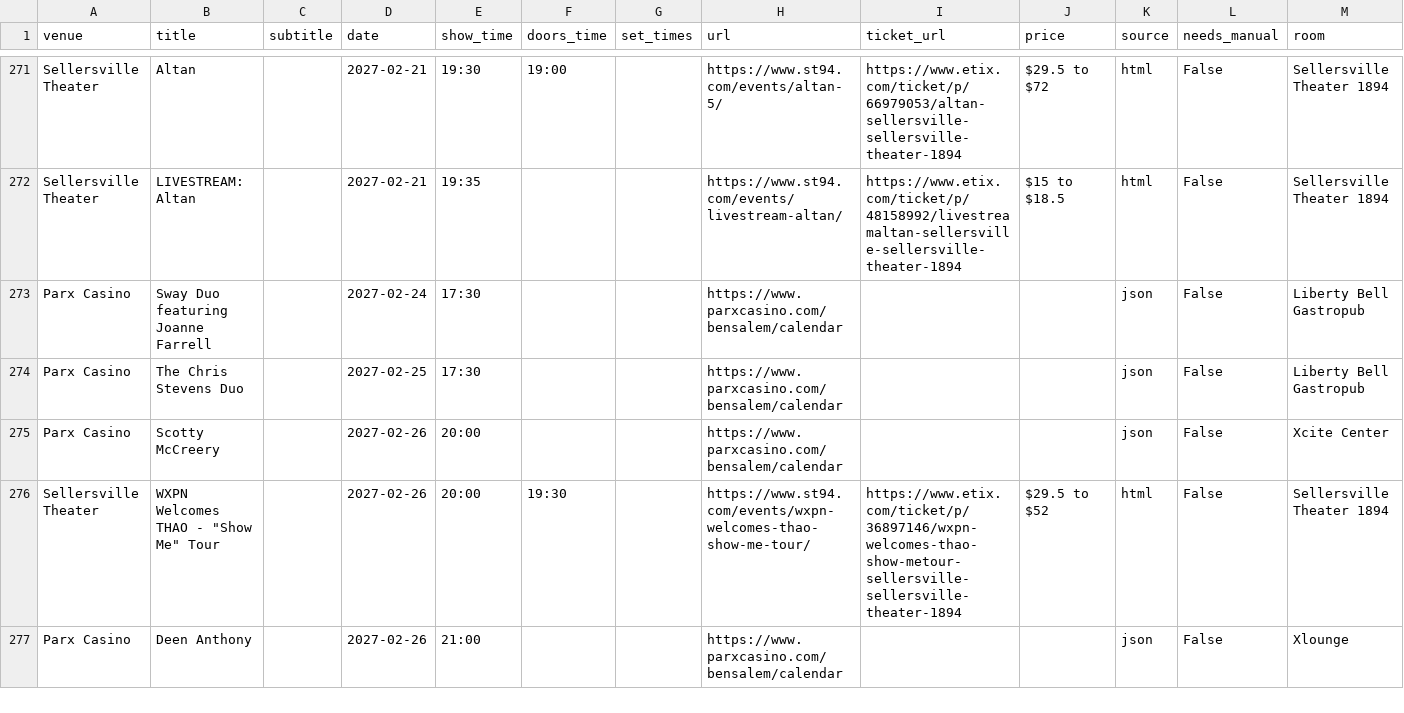
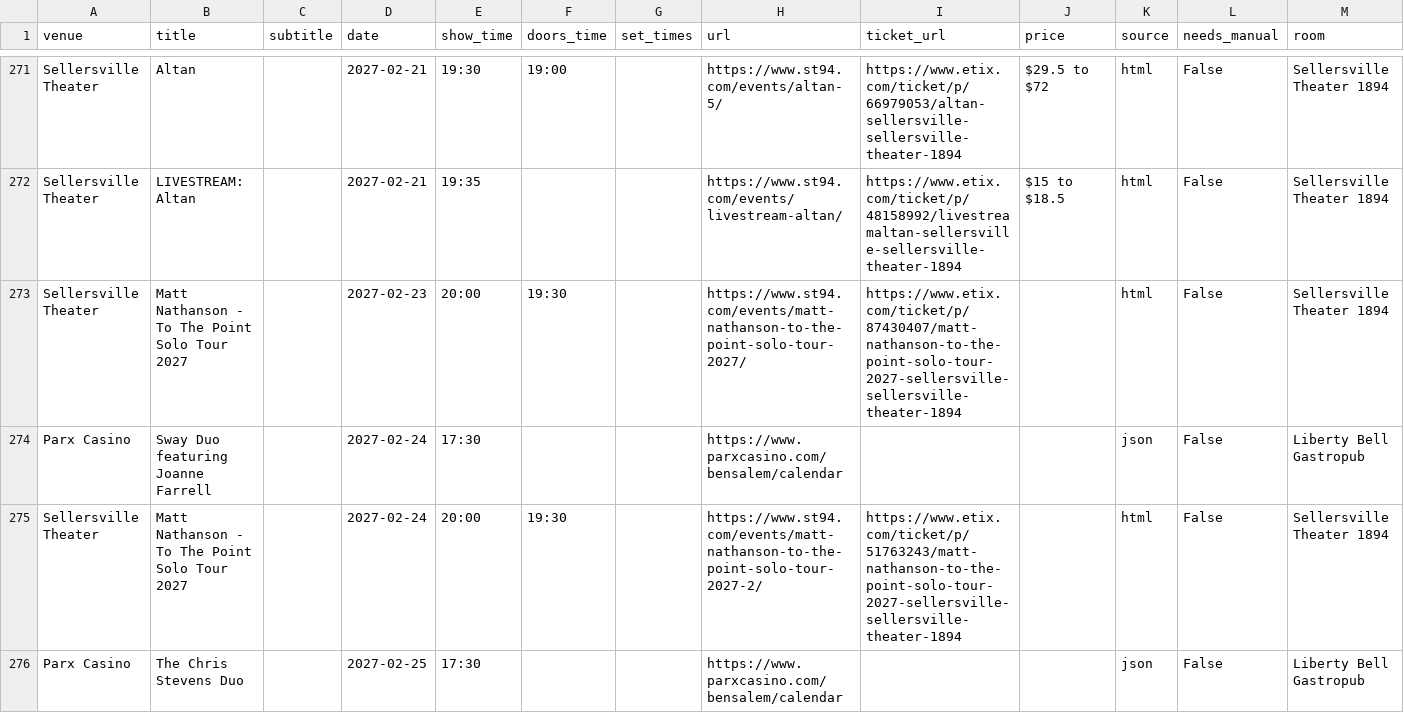
Before and after one commit to sh3ll3hs/philly-calendars, a CSV file: docs/venues/events.csv, drawn as a sheet; only a part is shown, gaps mark what is left out; the shorter side is filled out with more unchanged rows; the diff covers the shown part only; the diff names each change by its address in the sheet, - before the commit and + after, or states it on an @@ line.

```diff
--- a/docs/venues/events.csv
+++ b/docs/venues/events.csv
+row 273: Sellersville Theater | Matt Nathanson - To The Point Solo Tour 2027 |  | 2027-02-23 | 20:00 | 19:30 |  | https://www.st94.com/events/matt-nathanson-to-the-point-solo-tour-2027/ | https://www.etix.com/ticket/p/87430407/matt-nathanson-to-the-point-solo-tour-2027-sellersville-sellersville-theater-1894 |  | html | False | Sellersville Theater 1894
+row 275: Sellersville Theater | Matt Nathanson - To The Point Solo Tour 2027 |  | 2027-02-24 | 20:00 | 19:30 |  | https://www.st94.com/events/matt-nathanson-to-the-point-solo-tour-2027-2/ | https://www.etix.com/ticket/p/51763243/matt-nathanson-to-the-point-solo-tour-2027-sellersville-sellersville-theater-1894 |  | html | False | Sellersville Theater 1894
```
Also changed, not shown: 1 added row, 4 moved rows and 4 edited cells elsewhere in this file, 11 other files.
